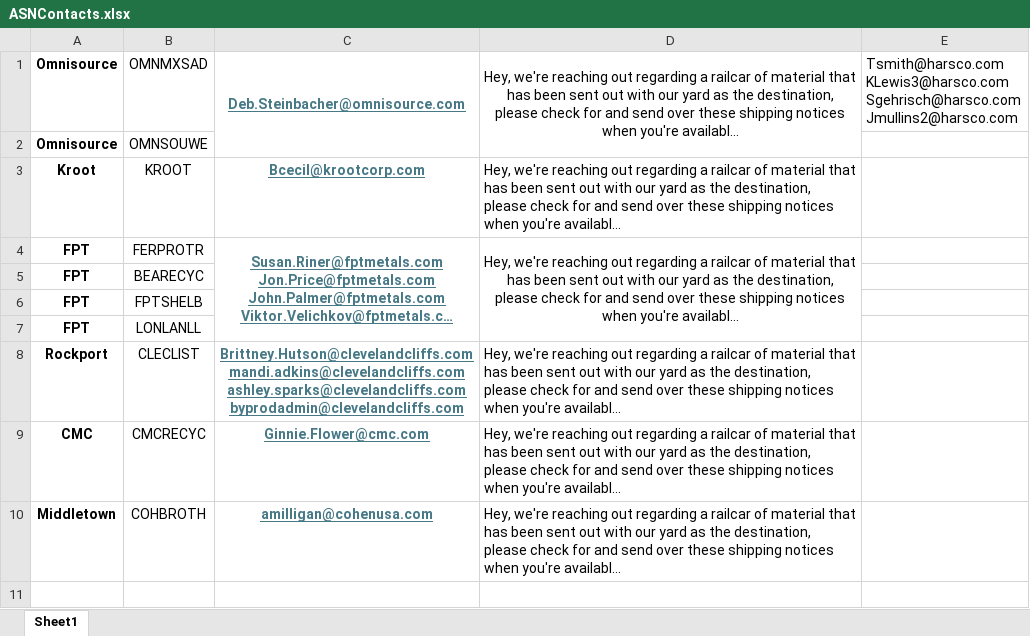
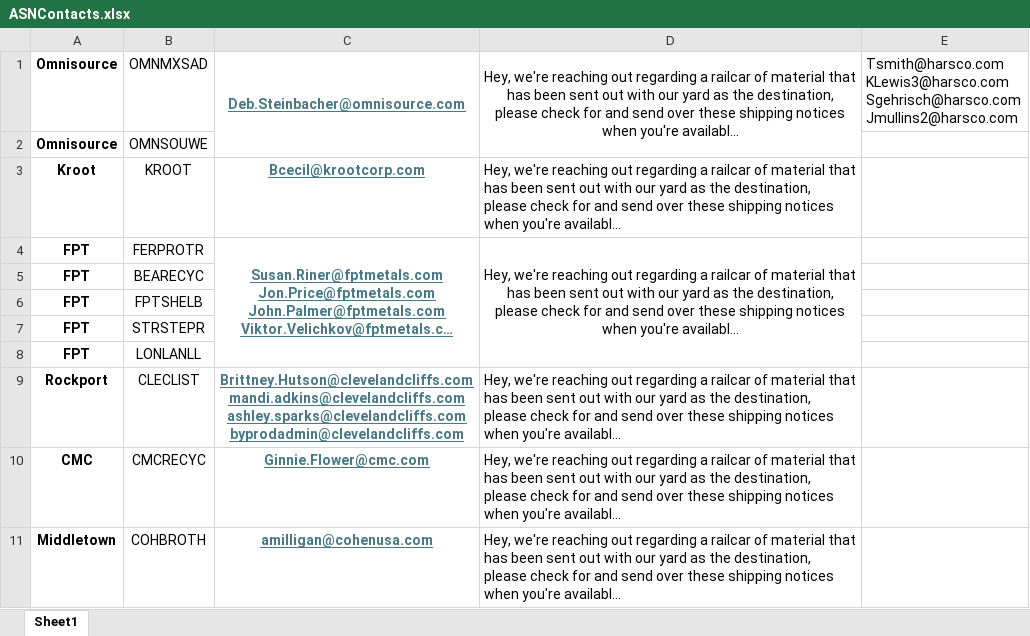
Before and after one commit to Harsco36Map/Yardmap, an Excel workbook: VASN/ASNContacts.xlsx, sheet Sheet1, drawn as a sheet; long unchanged cells end in …; values as stored, in another font and other column widths than the file's, no borders; the diff names each change by its address in the sheet, - before the commit and + after, or states it on an @@ line.

```diff
--- a/VASN/ASNContacts.xlsx (sheet Sheet1)
+++ b/VASN/ASNContacts.xlsx (sheet Sheet1)
+row 7: FPT | STRSTEPR
```
Also changed, not shown: 1 other file.
